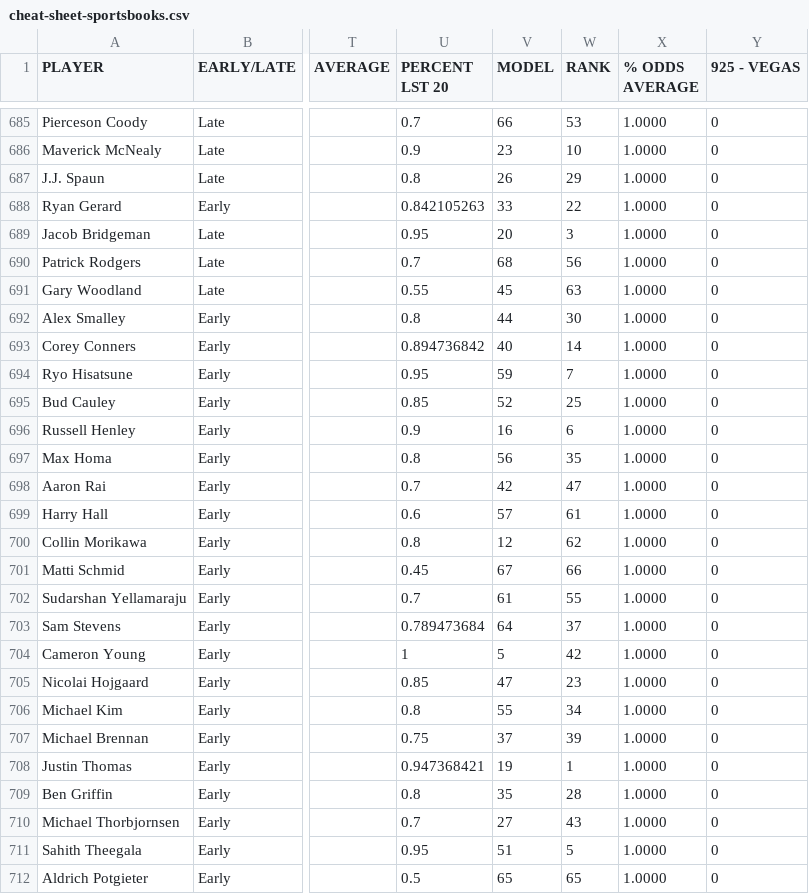
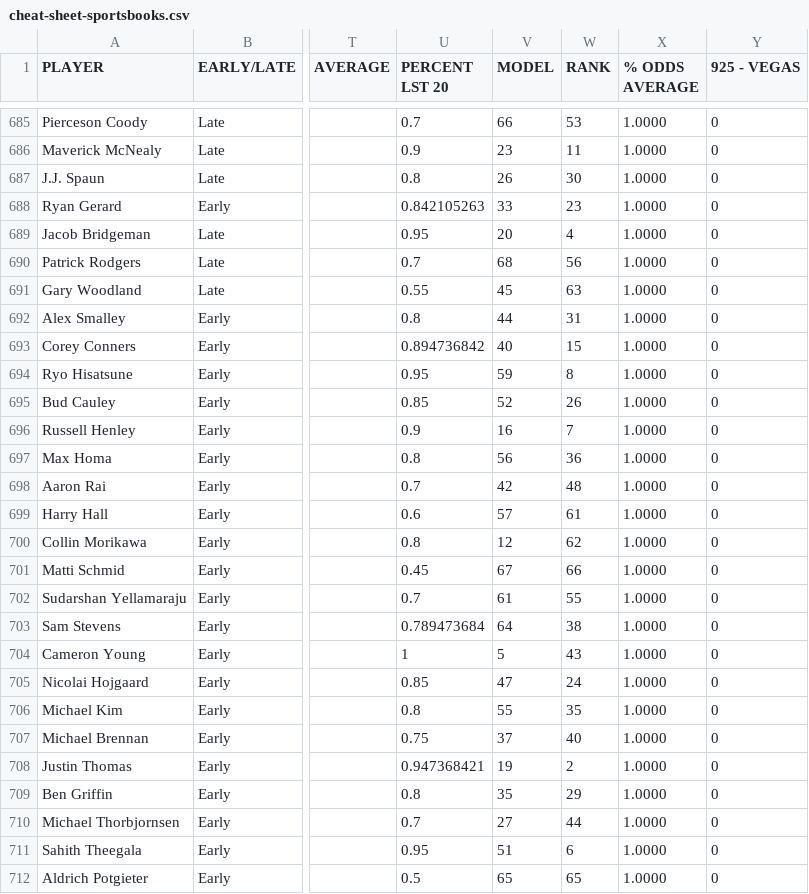
Before and after one commit to 925Sports/golf, a CSV file: cheat-sheet-sportsbooks.csv, drawn as a sheet; only a part is shown, gaps mark what is left out; the diff covers the shown part only; the diff names each change by its address in the sheet, - before the commit and + after, or states it on an @@ line.

```diff
--- a/cheat-sheet-sportsbooks.csv
+++ b/cheat-sheet-sportsbooks.csv
-W686 (RANK): 10
+W686 (RANK): 11
-W687 (RANK): 29
+W687 (RANK): 30
-W688 (RANK): 22
+W688 (RANK): 23
-W689 (RANK): 3
+W689 (RANK): 4
-W692 (RANK): 30
+W692 (RANK): 31
-W693 (RANK): 14
+W693 (RANK): 15
-W694 (RANK): 7
+W694 (RANK): 8
-W695 (RANK): 25
+W695 (RANK): 26
-W696 (RANK): 6
+W696 (RANK): 7
-W697 (RANK): 35
+W697 (RANK): 36
-W698 (RANK): 47
+W698 (RANK): 48
-W703 (RANK): 37
+W703 (RANK): 38
-W704 (RANK): 42
+W704 (RANK): 43
-W705 (RANK): 23
+W705 (RANK): 24
-W706 (RANK): 34
+W706 (RANK): 35
-W707 (RANK): 39
+W707 (RANK): 40
-W708 (RANK): 1
+W708 (RANK): 2
-W709 (RANK): 28
+W709 (RANK): 29
-W710 (RANK): 43
+W710 (RANK): 44
-W711 (RANK): 5
+W711 (RANK): 6
```
Also changed, not shown: 31 edited cells elsewhere in this file, hole-by-hole-detail.csv, tournament-scorecard.csv.
